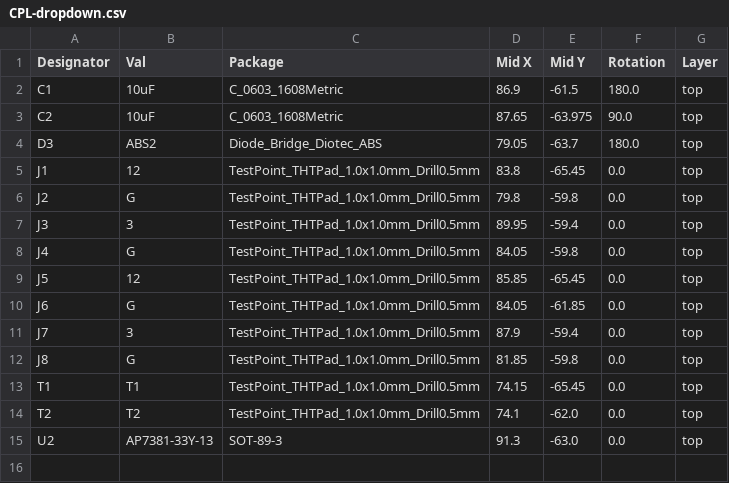
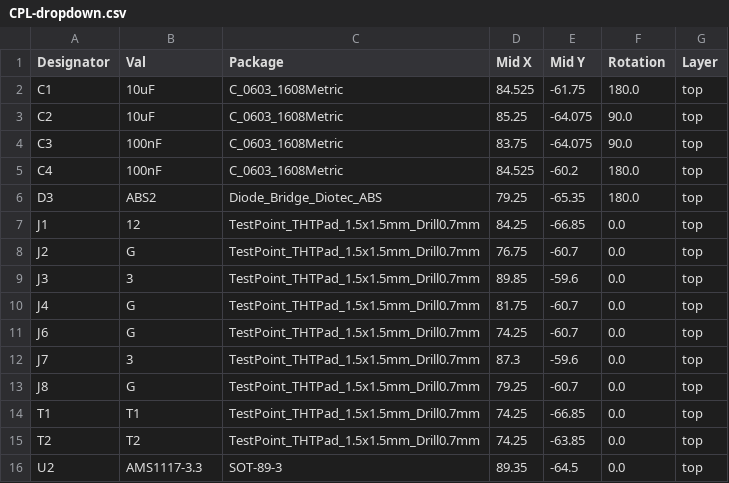
Before and after one commit to ABaboshin/IoTrains, a CSV file: hardware/dropdown/jlcpcb/production_files/CPL-dropdown.csv, drawn as a sheet.

Commit message:
feat: 4 layers PCB + AMS1117 (#17)
* feat: drop down 4 layer

* ams1117

```diff
--- a/hardware/dropdown/jlcpcb/production_files/CPL-dropdown.csv
+++ b/hardware/dropdown/jlcpcb/production_files/CPL-dropdown.csv
@@ -1,15 +1,16 @@
 Designator,Val,Package,Mid X,Mid Y,Rotation,Layer
-C1,10uF,C_0603_1608Metric,86.9,-61.5,180.0,top
-C2,10uF,C_0603_1608Metric,87.65,-63.975,90.0,top
-D3,ABS2,Diode_Bridge_Diotec_ABS,79.05,-63.7,180.0,top
-J1,12,TestPoint_THTPad_1.0x1.0mm_Drill0.5mm,83.8,-65.45,0.0,top
-J2,G,TestPoint_THTPad_1.0x1.0mm_Drill0.5mm,79.8,-59.8,0.0,top
-J3,3,TestPoint_THTPad_1.0x1.0mm_Drill0.5mm,89.95,-59.4,0.0,top
-J4,G,TestPoint_THTPad_1.0x1.0mm_Drill0.5mm,84.05,-59.8,0.0,top
-J5,12,TestPoint_THTPad_1.0x1.0mm_Drill0.5mm,85.85,-65.45,0.0,top
-J6,G,TestPoint_THTPad_1.0x1.0mm_Drill0.5mm,84.05,-61.85,0.0,top
-J7,3,TestPoint_THTPad_1.0x1.0mm_Drill0.5mm,87.9,-59.4,0.0,top
-J8,G,TestPoint_THTPad_1.0x1.0mm_Drill0.5mm,81.85,-59.8,0.0,top
-T1,T1,TestPoint_THTPad_1.0x1.0mm_Drill0.5mm,74.15,-65.45,0.0,top
-T2,T2,TestPoint_THTPad_1.0x1.0mm_Drill0.5mm,74.1,-62.0,0.0,top
-U2,AP7381-33Y-13,SOT-89-3,91.3,-63.0,0.0,top
+C1,10uF,C_0603_1608Metric,84.525,-61.75,180.0,top
+C2,10uF,C_0603_1608Metric,85.25,-64.075,90.0,top
+C3,100nF,C_0603_1608Metric,83.75,-64.075,90.0,top
+C4,100nF,C_0603_1608Metric,84.525,-60.2,180.0,top
+D3,ABS2,Diode_Bridge_Diotec_ABS,79.25,-65.35,180.0,top
+J1,12,TestPoint_THTPad_1.5x1.5mm_Drill0.7mm,84.25,-66.85,0.0,top
+J2,G,TestPoint_THTPad_1.5x1.5mm_Drill0.7mm,76.75,-60.7,0.0,top
+J3,3,TestPoint_THTPad_1.5x1.5mm_Drill0.7mm,89.85,-59.6,0.0,top
+J4,G,TestPoint_THTPad_1.5x1.5mm_Drill0.7mm,81.75,-60.7,0.0,top
+J6,G,TestPoint_THTPad_1.5x1.5mm_Drill0.7mm,74.25,-60.7,0.0,top
+J7,3,TestPoint_THTPad_1.5x1.5mm_Drill0.7mm,87.3,-59.6,0.0,top
+J8,G,TestPoint_THTPad_1.5x1.5mm_Drill0.7mm,79.25,-60.7,0.0,top
+T1,T1,TestPoint_THTPad_1.5x1.5mm_Drill0.7mm,74.25,-66.85,0.0,top
+T2,T2,TestPoint_THTPad_1.5x1.5mm_Drill0.7mm,74.25,-63.85,0.0,top
+U2,AMS1117-3.3,SOT-89-3,89.35,-64.5,0.0,top
```
Also changed, not shown: hardware/dropdown/jlcpcb/production_files/BOM-dropdown.csv, 41 other files.
